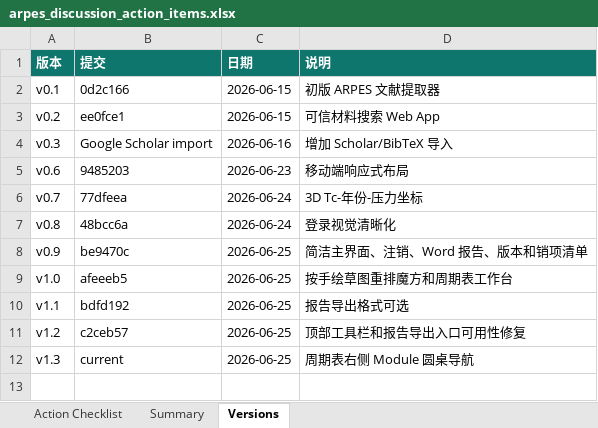
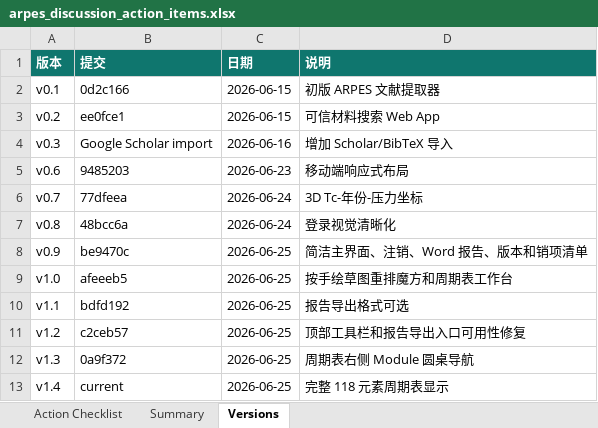
Before and after one commit to cocoyou123456789-sketch/data, an Excel workbook: outputs/arpes_action_checklist/arpes_discussion_action_items.xlsx, sheet Versions, drawn as a sheet; values as stored, in another font and other column widths than the file's, no borders; the diff names each change by its address in the sheet, - before the commit and + after, or states it on an @@ line.

```diff
--- a/outputs/arpes_action_checklist/arpes_discussion_action_items.xlsx (sheet Versions)
+++ b/outputs/arpes_action_checklist/arpes_discussion_action_items.xlsx (sheet Versions)
-B12 (提交): current
+B12 (提交): 0a9f372
+row 13: v1.4 | current | 2026-06-25 | 完整 118 元素周期表显示
```
Also changed, not shown: sheet Action Checklist, sheet Summary, 2 other files.
